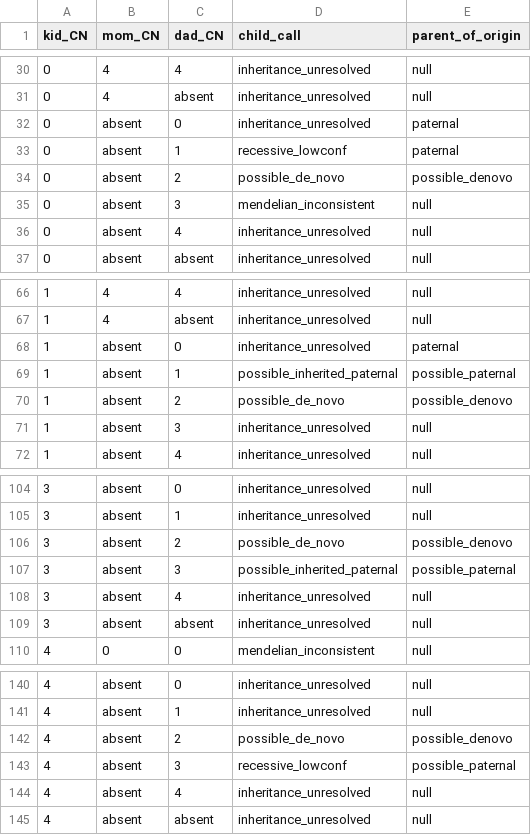
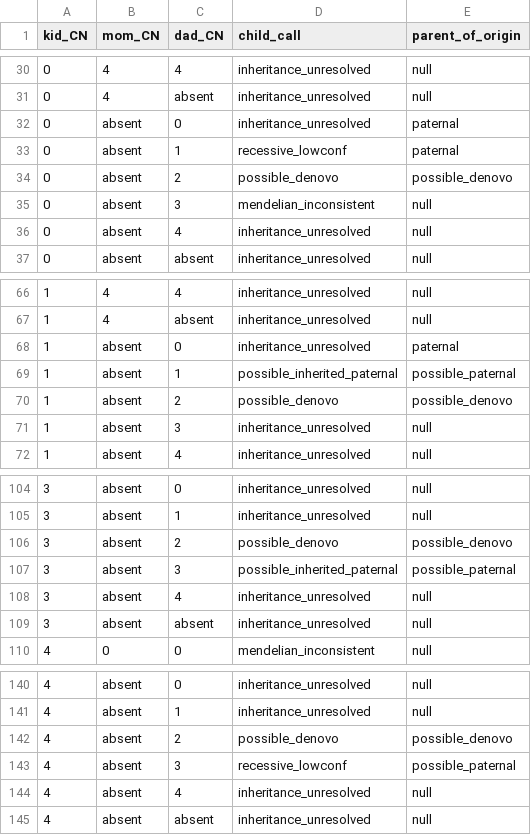
Before and after one commit to Ferlab-Ste-Justine/cnv-post-processing, a TSV file: assets/trio_lookup_table.tsv, drawn as a sheet; only a part is shown, gaps mark what is left out; the diff covers the shown part only.

```diff
--- a/assets/trio_lookup_table.tsv
+++ b/assets/trio_lookup_table.tsv
@@ -33,3 +33,3 @@ kid_CN	mom_CN	dad_CN	child_call	parent_of_origin
 0	absent	1	recessive_lowconf	paternal
-0	absent	2	possible_de_novo	possible_denovo
+0	absent	2	possible_denovo	possible_denovo
 0	absent	3	mendelian_inconsistent	null
@@ -69,3 +69,3 @@ kid_CN	mom_CN	dad_CN	child_call	parent_of_origin
 1	absent	1	possible_inherited_paternal	possible_paternal
-1	absent	2	possible_de_novo	possible_denovo
+1	absent	2	possible_denovo	possible_denovo
 1	absent	3	inheritance_unresolved	null
@@ -105,3 +105,3 @@ kid_CN	mom_CN	dad_CN	child_call	parent_of_origin
 3	absent	1	inheritance_unresolved	null
-3	absent	2	possible_de_novo	possible_denovo
+3	absent	2	possible_denovo	possible_denovo
 3	absent	3	possible_inherited_paternal	possible_paternal
@@ -141,3 +141,3 @@ kid_CN	mom_CN	dad_CN	child_call	parent_of_origin
 4	absent	1	inheritance_unresolved	null
-4	absent	2	possible_de_novo	possible_denovo
+4	absent	2	possible_denovo	possible_denovo
 4	absent	3	recessive_lowconf	possible_paternal
```
Also changed, not shown: 8 edited cells elsewhere in this file, assets/moi_scenarios.expected.tsv, 16 other files.
